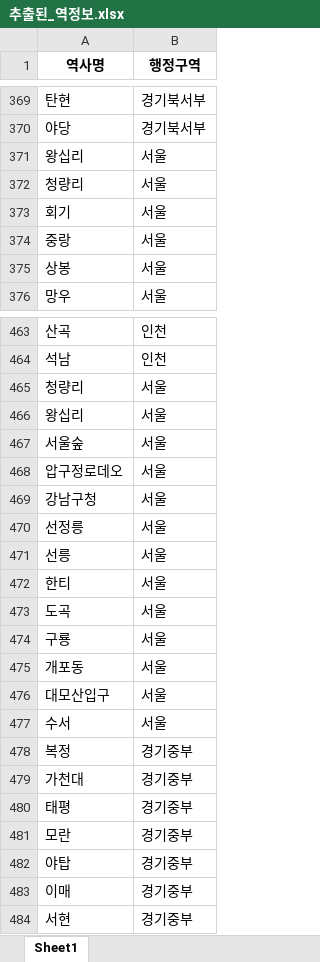
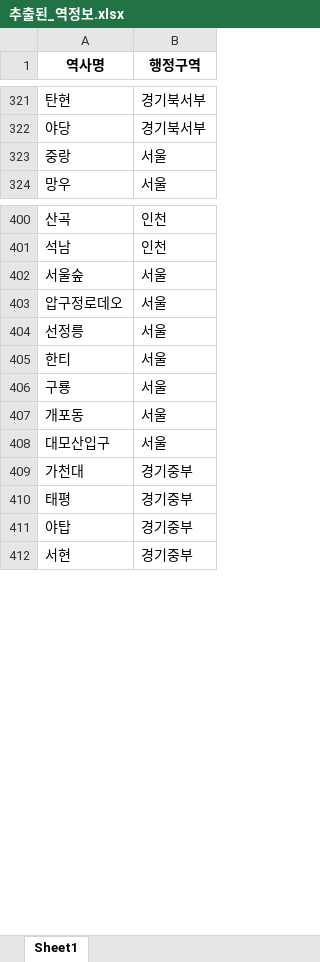
Before and after one commit to JoonKyoLee/DataScience, an Excel workbook: modified_data/추출된_역정보.xlsx, sheet Sheet1, drawn as a sheet; only a part is shown, gaps mark what is left out; values as stored, in another font and other column widths than the file's, no borders; the diff covers the shown part only; the diff names each change by its address in the sheet, - before the commit and + after, or states it on an @@ line.

```diff
--- a/modified_data/추출된_역정보.xlsx (sheet Sheet1)
+++ b/modified_data/추출된_역정보.xlsx (sheet Sheet1)
-row 371: 왕십리 | 서울
-row 372: 청량리 | 서울
-row 373: 회기 | 서울
-row 375: 상봉 | 서울
-row 465: 청량리 | 서울
-row 466: 왕십리 | 서울
-row 469: 강남구청 | 서울
-row 471: 선릉 | 서울
-row 473: 도곡 | 서울
-row 477: 수서 | 서울
-row 478: 복정 | 경기중부
-row 481: 모란 | 경기중부
-row 483: 이매 | 경기중부
```
Also changed, not shown: 116 removed rows elsewhere in this sheet, 10 other files.
